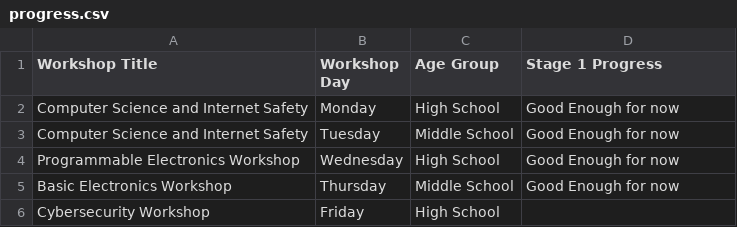
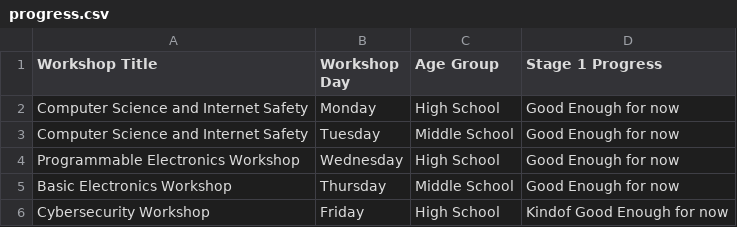
Before and after one commit to SpiritSeal/STEM-Workshop-Lesson-Plans, a CSV file: progress.csv, drawn as a sheet.

Commit message:
Good enough finished the hsd3 lesson plan document

```diff
--- a/progress.csv
+++ b/progress.csv
@@ -5,2 +5,2 @@ Programmable Electronics Workshop,Wednesday,High School,Good Enough for now
 Basic Electronics Workshop,Thursday,Middle School,Good Enough for now
-Cybersecurity Workshop,Friday,High School,
+Cybersecurity Workshop,Friday,High School,Kindof Good Enough for now
```
Also changed, not shown: 1 other file.
